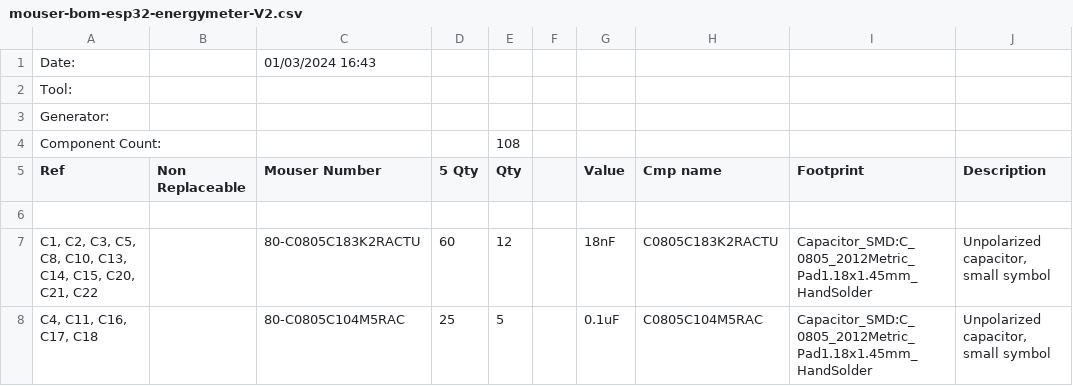
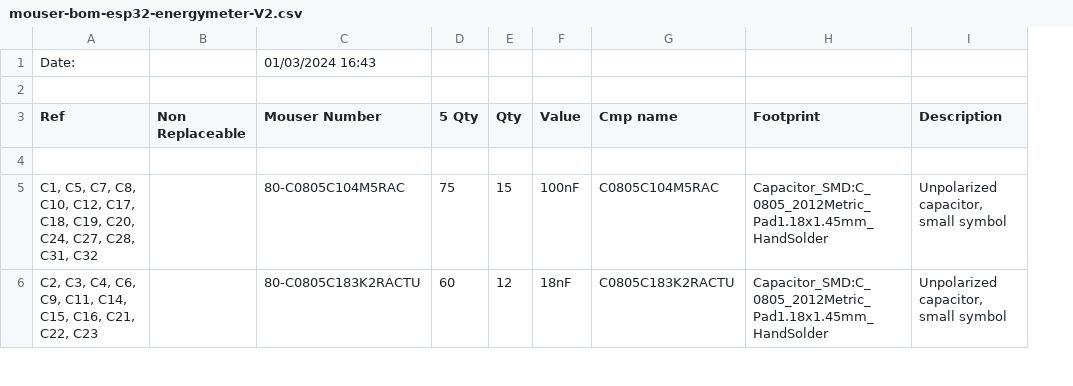
Before and after one commit to ElektorLabs/esp32-energymeter, a CSV file: hardware/KiCAD/esp32-energymeter-V2/production/mouser-bom-esp32-energymeter-V2.csv, drawn as a sheet; only a part is shown; removed rows and columns are numbered as before the commit, all else as after; the diff covers the shown part only; the diff names each change by its address in the sheet, - before the commit and + after, or states it on an @@ line.

Commit message:
updated bom
updated bom lists, mouser and main project bom.

```diff
--- a/hardware/KiCAD/esp32-energymeter-V2/production/mouser-bom-esp32-energymeter-V2.csv
+++ b/hardware/KiCAD/esp32-energymeter-V2/production/mouser-bom-esp32-energymeter-V2.csv
-column F, empty
-A2 (Ref): Tool:
+A2 (Ref): (empty)
-row 3: Generator:
-row 4: Component Count: |  |  |  | 108
+row 5: C1, C5, C7, C8, C10, C12, C17, C18, C19, C20, C24, C27, C28, C31, C32 |  | 80-C0805C104M5RAC | 75 | 15 | 100nF | C0805C104M5RAC | Capacitor_SMD:C_0805_2012Metric_Pad1.18x1.45mm_HandSolder | Unpolarized capacitor, small symbol
-A6 (Ref): C1, C2, C3, C5, C8, C10, C13, C14, C15, C20, C21, C22
+A6 (Ref): C2, C3, C4, C6, C9, C11, C14, C15, C16, C21, C22, C23
-row 8: C4, C11, C16, C17, C18 |  | 80-C0805C104M5RAC | 25 | 5 |  | 0.1uF | C0805C104M5RAC | Capacitor_SMD:C_0805_2012Metric_Pad1.18x1.45mm_HandSolder | Unpolarized capacitor, small symbol
```
Also changed, not shown: 2 removed rows and 26 edited cells elsewhere in this file, 5 other files.
